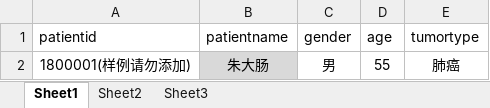
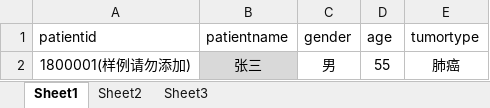
Before and after one commit to foxmario/yucebioAdmin, an Excel workbook: report/production/templateExcel/批量上传患者信息20180509.xlsx, sheet Sheet1, drawn as a sheet; values as stored, in another font and other column widths than the file's, no borders; conditional formats not drawn; the diff names each change by its address in the sheet, - before the commit and + after, or states it on an @@ line.

```diff
--- a/report/production/templateExcel/批量上传患者信息20180509.xlsx (sheet Sheet1)
+++ b/report/production/templateExcel/批量上传患者信息20180509.xlsx (sheet Sheet1)
-B2 (patientname): 朱大肠
+B2 (patientname): 张三
```
Also changed, not shown: 3 other files.
